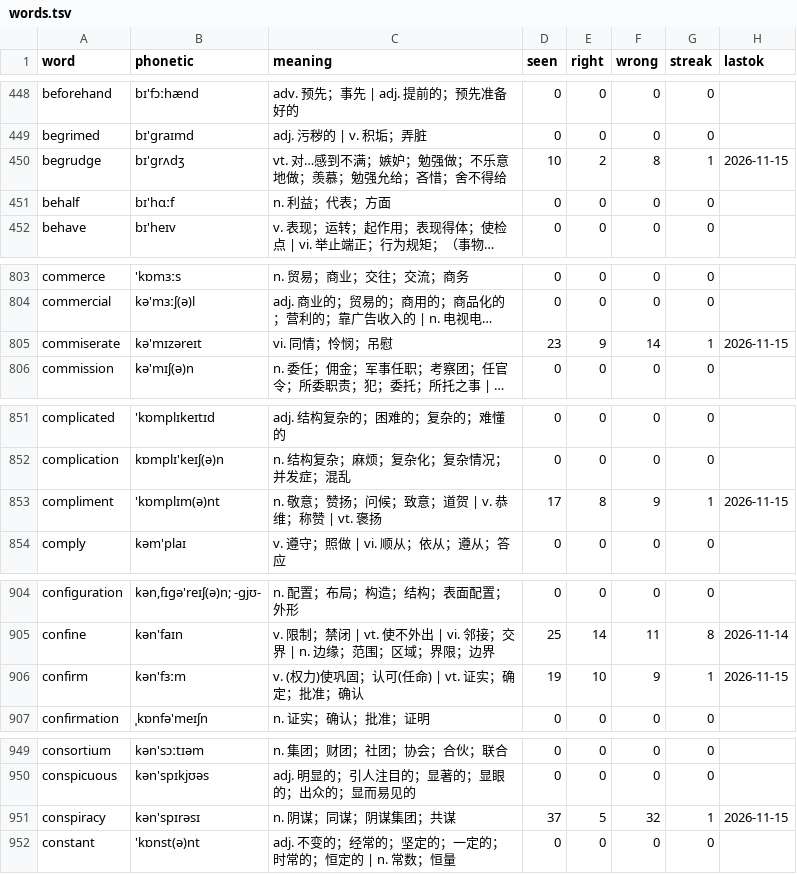
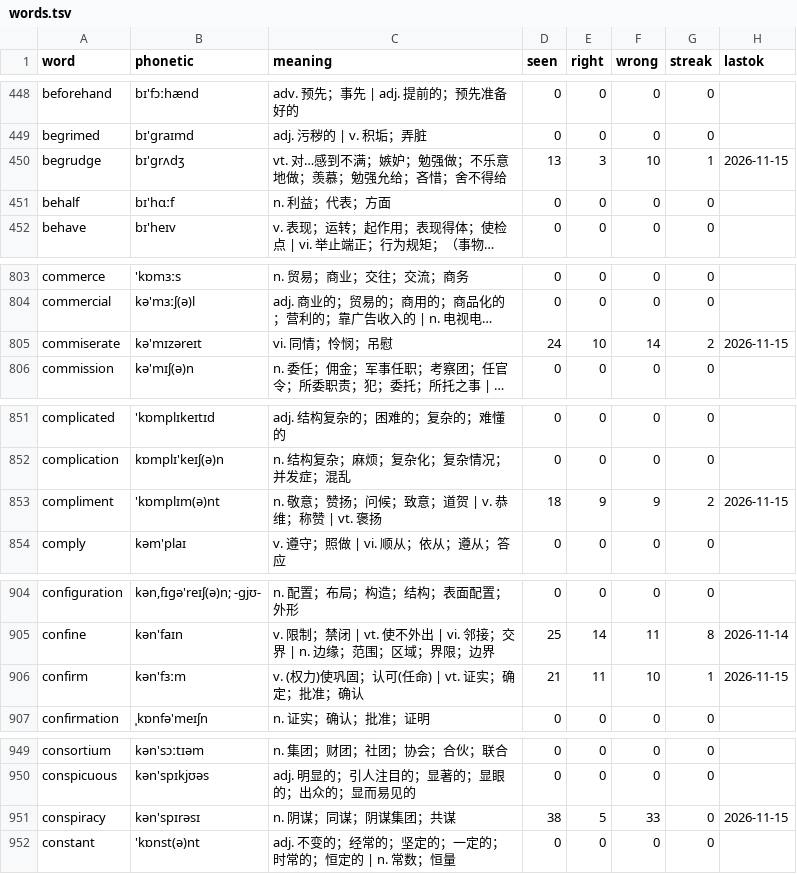
Before and after one commit to PMZeroSkyline/iel65, a TSV file: words.tsv, drawn as a sheet; only a part is shown, gaps mark what is left out; long unchanged cells end in …; the diff covers the shown part only; the diff names each change by its address in the sheet, - before the commit and + after, or states it on an @@ line.

```diff
--- a/words.tsv
+++ b/words.tsv
-D450 (seen): 10
+D450 (seen): 13
-E450 (right): 2
+E450 (right): 3
-F450 (wrong): 8
+F450 (wrong): 10
-D805 (seen): 23
+D805 (seen): 24
-E805 (right): 9
+E805 (right): 10
-G805 (streak): 1
+G805 (streak): 2
-D853 (seen): 17
+D853 (seen): 18
-E853 (right): 8
+E853 (right): 9
-G853 (streak): 1
+G853 (streak): 2
-D906 (seen): 19
+D906 (seen): 21
-E906 (right): 10
+E906 (right): 11
-F906 (wrong): 9
+F906 (wrong): 10
-D951 (seen): 37
+D951 (seen): 38
-F951 (wrong): 32
+F951 (wrong): 33
-G951 (streak): 1
+G951 (streak): 0
```
Also changed, not shown: 159 edited cells elsewhere in this file.
